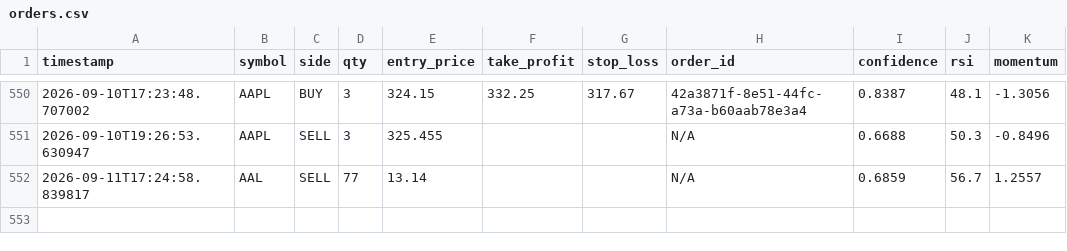
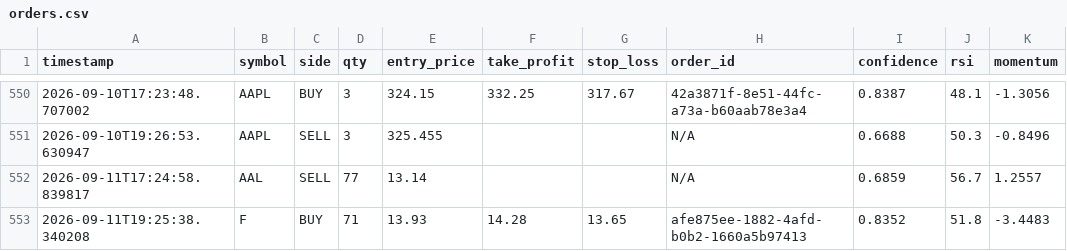
Before and after one commit to jp3tty/ml-trading-bot, a CSV file: paper_trade_log/orders.csv, drawn as a sheet; only a part is shown, gaps mark what is left out; the diff names each change by its address in the sheet, - before the commit and + after, or states it on an @@ line.

```diff
--- a/paper_trade_log/orders.csv
+++ b/paper_trade_log/orders.csv
+row 553: 2026-09-11T19:25:38.340208 | F | BUY | 71 | 13.93 | 14.28 | 13.65 | afe875ee-1882-4afd-b0b2-1660a5b97413 | 0.8352 | 51.8 | -3.4483
```
Also changed, not shown: paper_trade_log/signals.csv.
